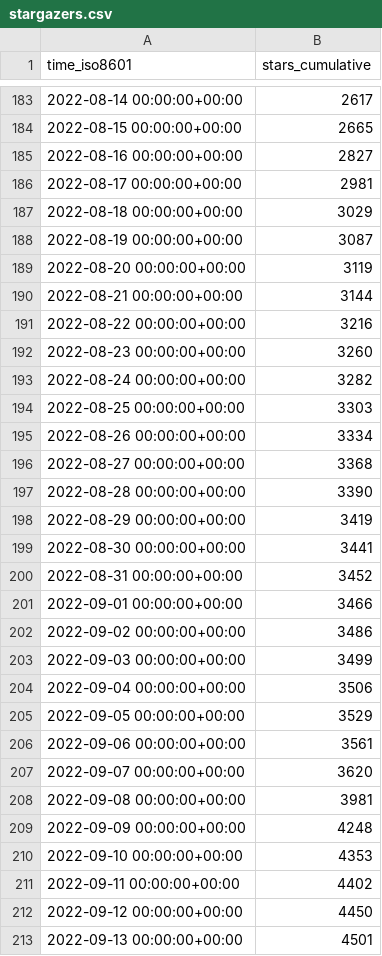
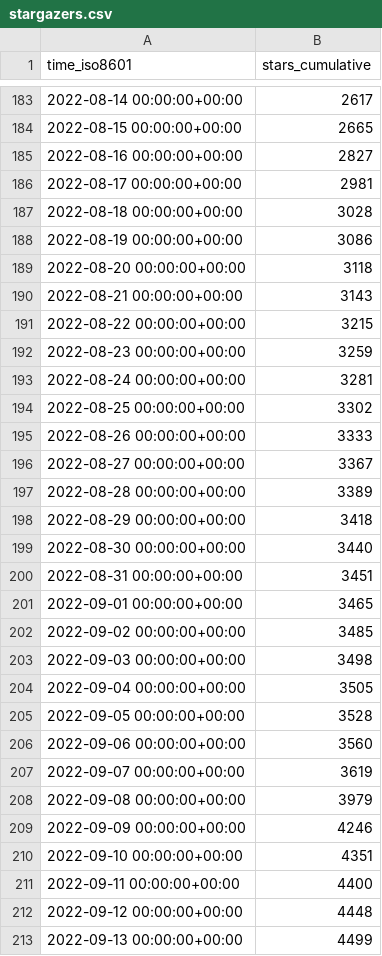
Before and after one commit to twitsforbrains/immich, a CSV file: immich-app/immich/ghrs-data/stargazers.csv, drawn as a sheet; only a part is shown, gaps mark what is left out; the diff covers the shown part only.

```diff
--- a/immich-app/immich/ghrs-data/stargazers.csv
+++ b/immich-app/immich/ghrs-data/stargazers.csv
@@ -186,28 +186,28 @@ time_iso8601,stars_cumulative
 2022-08-17 00:00:00+00:00,2981
-2022-08-18 00:00:00+00:00,3029
-2022-08-19 00:00:00+00:00,3087
-2022-08-20 00:00:00+00:00,3119
-2022-08-21 00:00:00+00:00,3144
-2022-08-22 00:00:00+00:00,3216
-2022-08-23 00:00:00+00:00,3260
-2022-08-24 00:00:00+00:00,3282
-2022-08-25 00:00:00+00:00,3303
-2022-08-26 00:00:00+00:00,3334
-2022-08-27 00:00:00+00:00,3368
-2022-08-28 00:00:00+00:00,3390
-2022-08-29 00:00:00+00:00,3419
-2022-08-30 00:00:00+00:00,3441
-2022-08-31 00:00:00+00:00,3452
-2022-09-01 00:00:00+00:00,3466
-2022-09-02 00:00:00+00:00,3486
-2022-09-03 00:00:00+00:00,3499
-2022-09-04 00:00:00+00:00,3506
-2022-09-05 00:00:00+00:00,3529
-2022-09-06 00:00:00+00:00,3561
-2022-09-07 00:00:00+00:00,3620
-2022-09-08 00:00:00+00:00,3981
-2022-09-09 00:00:00+00:00,4248
-2022-09-10 00:00:00+00:00,4353
-2022-09-11 00:00:00+00:00,4402
-2022-09-12 00:00:00+00:00,4450
-2022-09-13 00:00:00+00:00,4501
+2022-08-18 00:00:00+00:00,3028
+2022-08-19 00:00:00+00:00,3086
+2022-08-20 00:00:00+00:00,3118
+2022-08-21 00:00:00+00:00,3143
+2022-08-22 00:00:00+00:00,3215
+2022-08-23 00:00:00+00:00,3259
+2022-08-24 00:00:00+00:00,3281
+2022-08-25 00:00:00+00:00,3302
+2022-08-26 00:00:00+00:00,3333
+2022-08-27 00:00:00+00:00,3367
+2022-08-28 00:00:00+00:00,3389
+2022-08-29 00:00:00+00:00,3418
+2022-08-30 00:00:00+00:00,3440
+2022-08-31 00:00:00+00:00,3451
+2022-09-01 00:00:00+00:00,3465
+2022-09-02 00:00:00+00:00,3485
+2022-09-03 00:00:00+00:00,3498
+2022-09-04 00:00:00+00:00,3505
+2022-09-05 00:00:00+00:00,3528
+2022-09-06 00:00:00+00:00,3560
+2022-09-07 00:00:00+00:00,3619
+2022-09-08 00:00:00+00:00,3979
+2022-09-09 00:00:00+00:00,4246
+2022-09-10 00:00:00+00:00,4351
+2022-09-11 00:00:00+00:00,4400
+2022-09-12 00:00:00+00:00,4448
+2022-09-13 00:00:00+00:00,4499
```
Also changed, not shown: 1 added row and 163 edited cells elsewhere in this file, immich-app/immich/ghrs-data/forks.csv.
